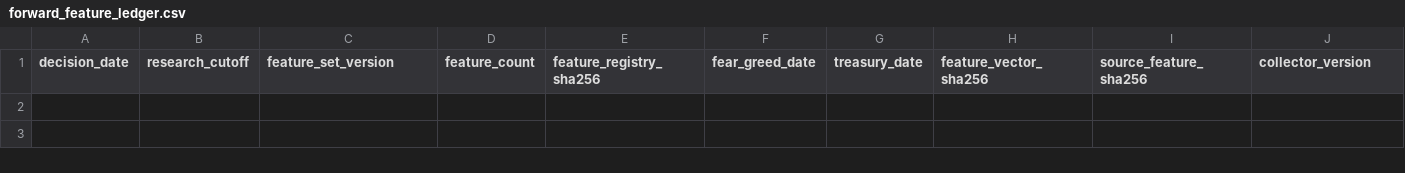
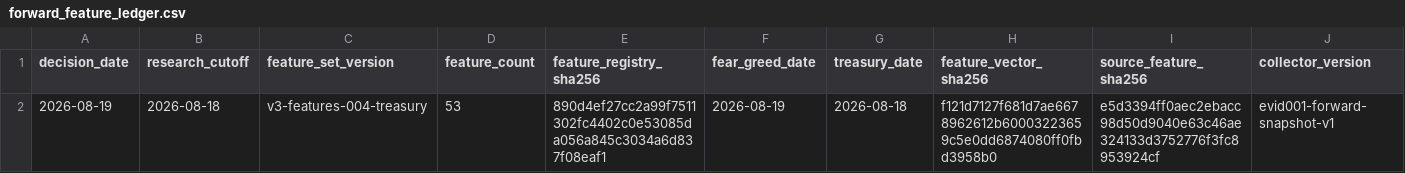
Before and after one commit to george962/FearGreedIndex, a CSV file: v3/evidence/forward_feature_ledger.csv, drawn as a sheet; only a part is shown; rows hold the shown columns only; the diff names each change by its address in the sheet, - before the commit and + after, or states it on an @@ line.

```diff
--- a/v3/evidence/forward_feature_ledger.csv
+++ b/v3/evidence/forward_feature_ledger.csv
+row 2: 2026-08-19 | 2026-08-18 | v3-features-004-treasury | 53 | 890d4ef27cc2a99f7511302fc4402c0e53085da056a845c3034a6d837f08eaf1 | 2026-08-19 | 2026-08-18 | f121d7127f681d7ae6678962612b60003223659c5e0dd6874080ff0fbd3958b0 | e5d3394ff0aec2ebacc98d50d9040e63c46ae324133d3752776f3fc8953924cf | evid001-forward-snapshot-v1
```
Also changed, not shown: 1 other file.
